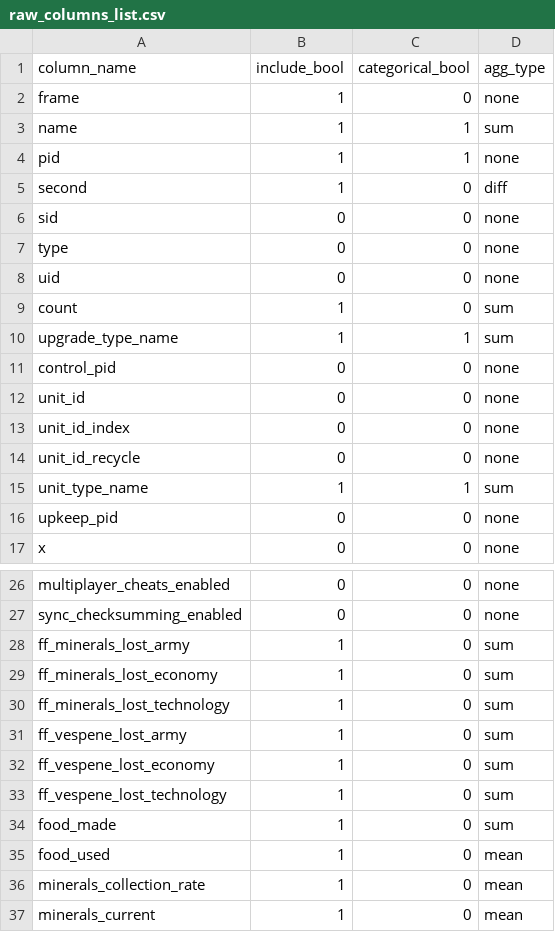
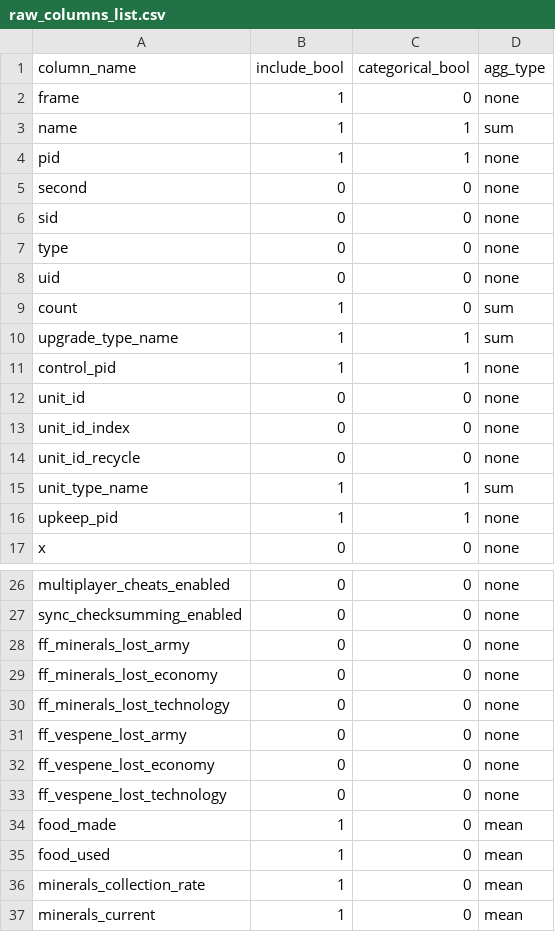
Before and after one commit to jared-a-lloyd/sc2-modeling, a CSV file: info/raw_columns_list.csv, drawn as a sheet; only a part is shown, gaps mark what is left out.

Commit message:
Separate into 3 Notebooks:     1. Data Collection     2. Metadata Analysis and Modeling     3. Event Data Analysis and Modeling - Add Notebook 1 - rename Predicting... to Predicting....intial - remove Predicting... - modify raw_columns_list.csv:     - exclude 'ff_' events     - include events with 'pid' in the name     - change food_made agg to mean     - exclude 'second' column - rename defs.py to process_events.py - create filter_replays.py - create process_events.py - remove unused comments from ReplayInfo.py

```diff
--- a/info/raw_columns_list.csv
+++ b/info/raw_columns_list.csv
@@ -4,3 +4,3 @@ name,1,1,sum
 pid,1,1,none
-second,1,0,diff
+second,0,0,none
 sid,0,0,none
@@ -10,3 +10,3 @@ count,1,0,sum
 upgrade_type_name,1,1,sum
-control_pid,0,0,none
+control_pid,1,1,none
 unit_id,0,0,none
@@ -15,3 +15,3 @@ unit_id_recycle,0,0,none
 unit_type_name,1,1,sum
-upkeep_pid,0,0,none
+upkeep_pid,1,1,none
 x,0,0,none
@@ -27,9 +27,9 @@ multiplayer_cheats_enabled,0,0,none
 sync_checksumming_enabled,0,0,none
-ff_minerals_lost_army,1,0,sum
-ff_minerals_lost_economy,1,0,sum
-ff_minerals_lost_technology,1,0,sum
-ff_vespene_lost_army,1,0,sum
-ff_vespene_lost_economy,1,0,sum
-ff_vespene_lost_technology,1,0,sum
-food_made,1,0,sum
+ff_minerals_lost_army,0,0,none
+ff_minerals_lost_economy,0,0,none
+ff_minerals_lost_technology,0,0,none
+ff_vespene_lost_army,0,0,none
+ff_vespene_lost_economy,0,0,none
+ff_vespene_lost_technology,0,0,none
+food_made,1,0,mean
 food_used,1,0,mean
```
Also changed, not shown: 9 other files.
